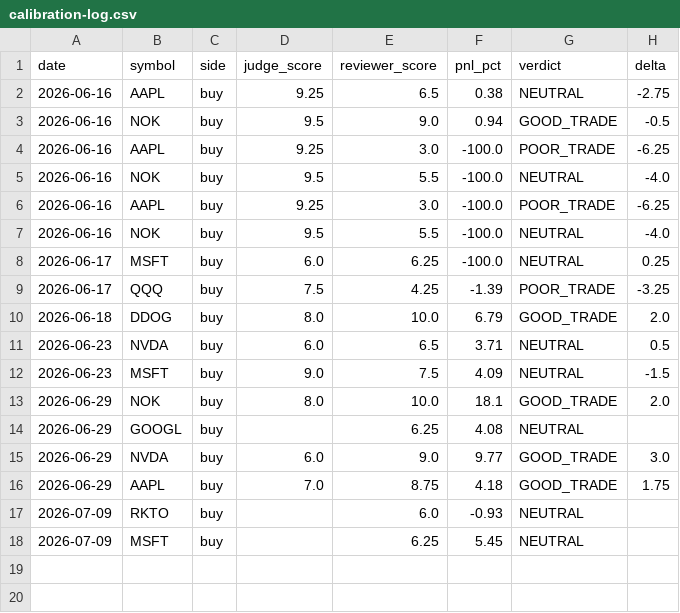
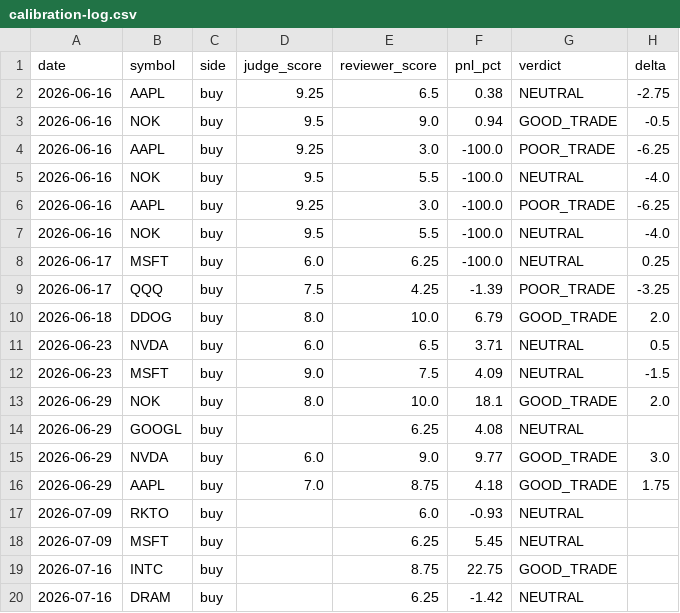
Before and after one commit to AlexTSung/ai-trading-agent, a CSV file: logs/paper/calibration-log.csv, drawn as a sheet.

```diff
--- a/logs/paper/calibration-log.csv
+++ b/logs/paper/calibration-log.csv
@@ -18 +18,3 @@ date,symbol,side,judge_score,reviewer_score,pnl_pct,verdict,delta
 2026-07-09,MSFT,buy,,6.25,5.45,NEUTRAL,
+2026-07-16,INTC,buy,,8.75,22.75,GOOD_TRADE,
+2026-07-16,DRAM,buy,,6.25,-1.42,NEUTRAL,
```
Also changed, not shown: logs/paper/trade-log.csv, 2 other files.
